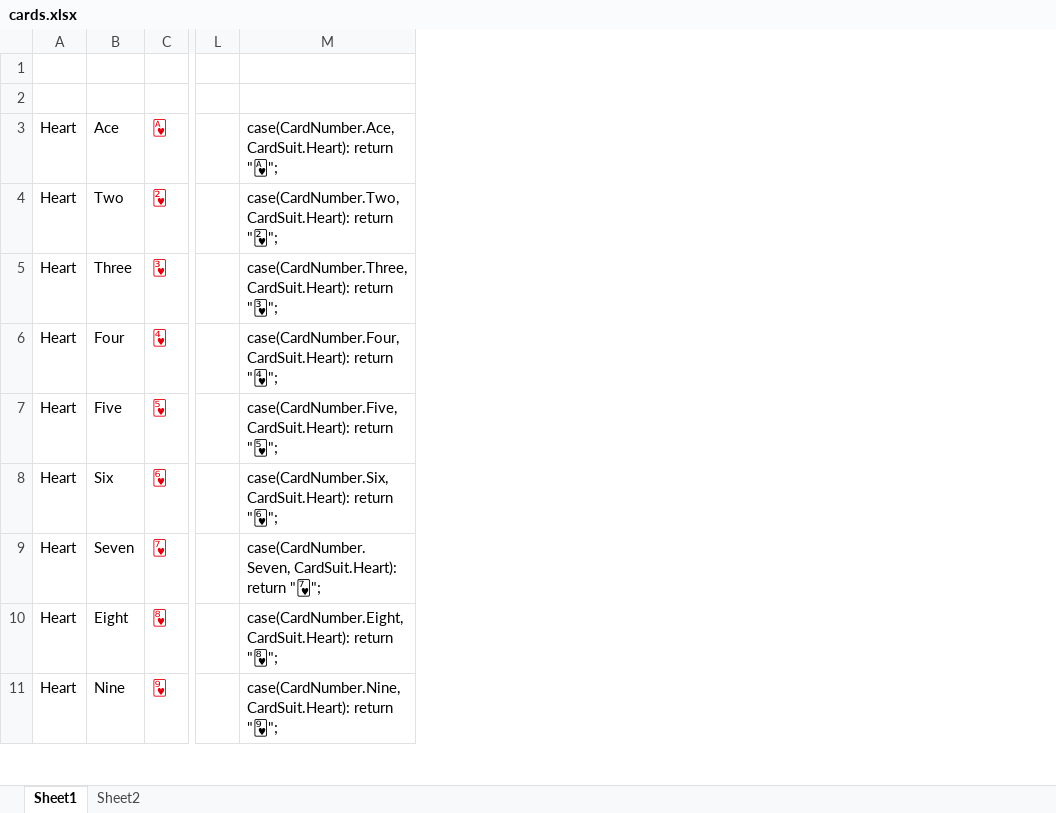
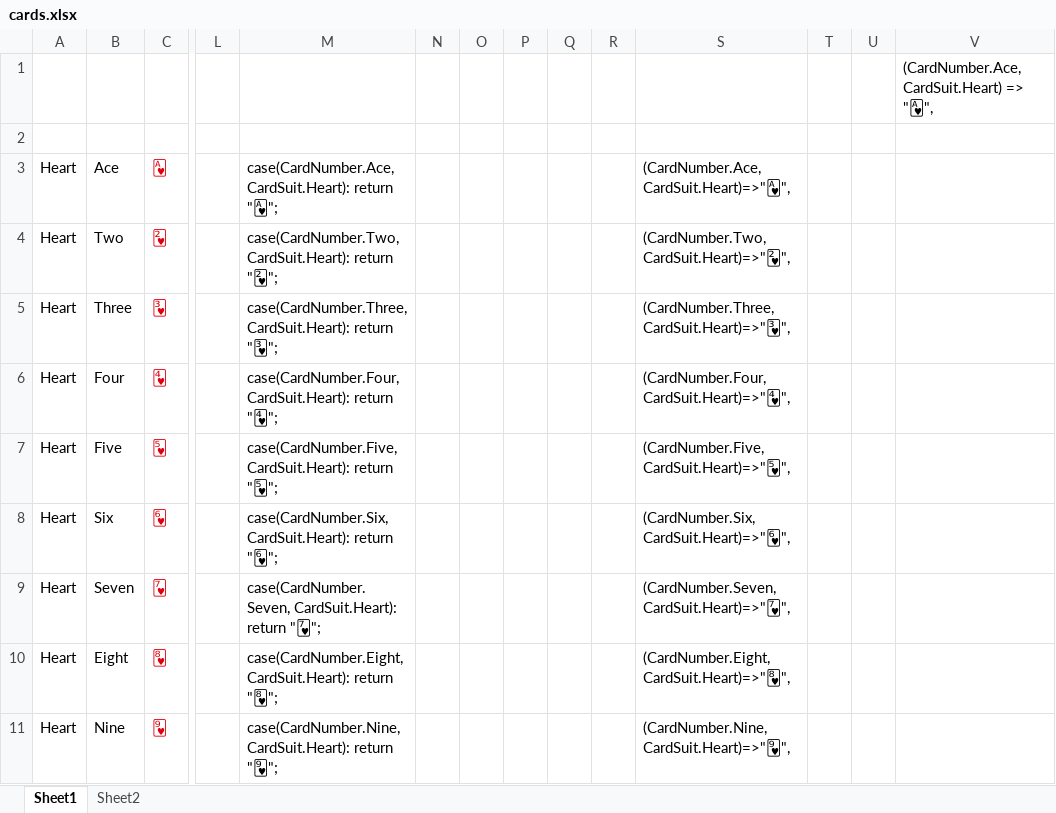
Before and after one commit to sayedihashimi/blackjack, an Excel workbook: assets/cards.xlsx, sheet Sheet1, drawn as a sheet; only a part is shown, gaps mark what is left out; values as stored, in another font and other column widths than the file's, no borders; the diff names each change by its address in the sheet, - before the commit and + after, or states it on an @@ line.

Commit message:
updating card ToString

```diff
--- a/assets/cards.xlsx (sheet Sheet1)
+++ b/assets/cards.xlsx (sheet Sheet1)
+column N, empty
+column O, empty
+column P, empty
+column Q, empty
+column R, empty
+column S, rows 3-11: (CardNumber.Ace, CardSuit.Heart)=>"🂱", | (CardNumber.Two, CardSuit.Heart)=>"🂲", | (CardNumber.Three, CardSuit.Heart)=>"🂳", | (CardNumber.Four, CardSuit.Heart)=>"🂴", | (CardNumber.Five, CardSuit.Heart)=>"🂵", | (CardNumber.Six, CardSuit.Heart)=>"🂶", | (CardNumber.Seven, CardSuit.Heart)=>"🂷", | (CardNumber.Eight, CardSuit.Heart)=>"🂸", | (CardNumber.Nine, CardSuit.Heart)=>"🂹",
+column T, empty
+column U, empty
+column V, row 1: (CardNumber.Ace, CardSuit.Heart) => "🂱",
```
Also changed, not shown: 1 other file.
